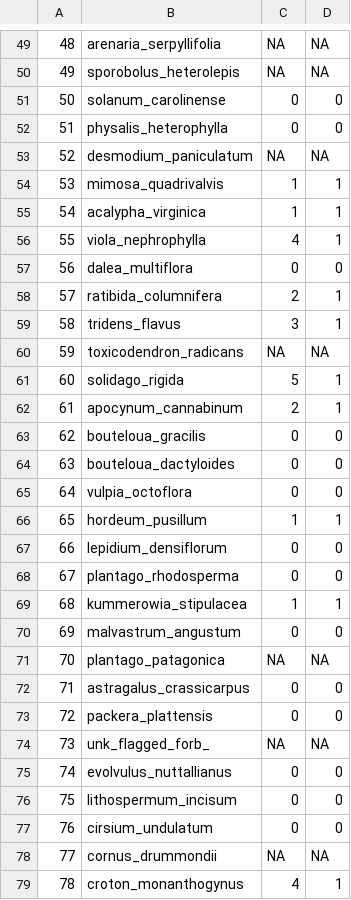
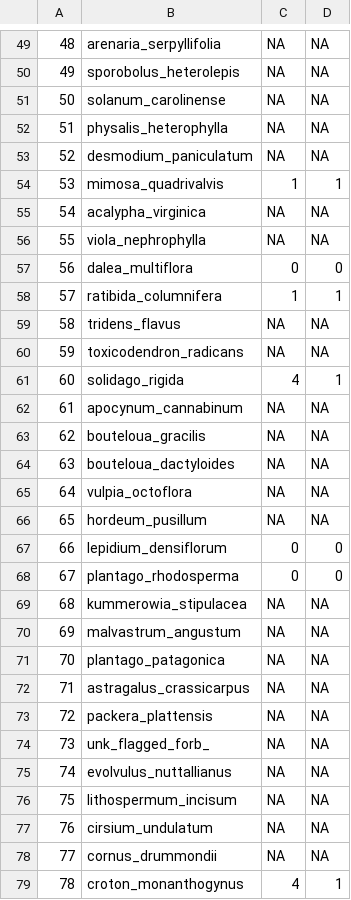
Before and after one commit to klapierre/konza_ConSME, a CSV file: derived_data/04_species_sig_summary.csv, drawn as a sheet; only a part is shown, gaps mark what is left out; the diff covers the shown part only.

```diff
--- a/derived_data/04_species_sig_summary.csv
+++ b/derived_data/04_species_sig_summary.csv
@@ -50,29 +50,29 @@
 "49","sporobolus_heterolepis",NA,NA
-"50","solanum_carolinense",0,0
-"51","physalis_heterophylla",0,0
+"50","solanum_carolinense",NA,NA
+"51","physalis_heterophylla",NA,NA
 "52","desmodium_paniculatum",NA,NA
 "53","mimosa_quadrivalvis",1,1
-"54","acalypha_virginica",1,1
-"55","viola_nephrophylla",4,1
+"54","acalypha_virginica",NA,NA
+"55","viola_nephrophylla",NA,NA
 "56","dalea_multiflora",0,0
-"57","ratibida_columnifera",2,1
-"58","tridens_flavus",3,1
+"57","ratibida_columnifera",1,1
+"58","tridens_flavus",NA,NA
 "59","toxicodendron_radicans",NA,NA
-"60","solidago_rigida",5,1
-"61","apocynum_cannabinum",2,1
-"62","bouteloua_gracilis",0,0
-"63","bouteloua_dactyloides",0,0
-"64","vulpia_octoflora",0,0
-"65","hordeum_pusillum",1,1
+"60","solidago_rigida",4,1
+"61","apocynum_cannabinum",NA,NA
+"62","bouteloua_gracilis",NA,NA
+"63","bouteloua_dactyloides",NA,NA
+"64","vulpia_octoflora",NA,NA
+"65","hordeum_pusillum",NA,NA
 "66","lepidium_densiflorum",0,0
 "67","plantago_rhodosperma",0,0
-"68","kummerowia_stipulacea",1,1
-"69","malvastrum_angustum",0,0
+"68","kummerowia_stipulacea",NA,NA
+"69","malvastrum_angustum",NA,NA
 "70","plantago_patagonica",NA,NA
-"71","astragalus_crassicarpus",0,0
-"72","packera_plattensis",0,0
+"71","astragalus_crassicarpus",NA,NA
+"72","packera_plattensis",NA,NA
 "73","unk_flagged_forb_",NA,NA
-"74","evolvulus_nuttallianus",0,0
-"75","lithospermum_incisum",0,0
-"76","cirsium_undulatum",0,0
+"74","evolvulus_nuttallianus",NA,NA
+"75","lithospermum_incisum",NA,NA
+"76","cirsium_undulatum",NA,NA
 "77","cornus_drummondii",NA,NA
```
Also changed, not shown: 119 edited cells elsewhere in this file, derived_data/04_coef_sig_species_names.csv, derived_data/04_coef_sig_summary.csv, 47 other files.
